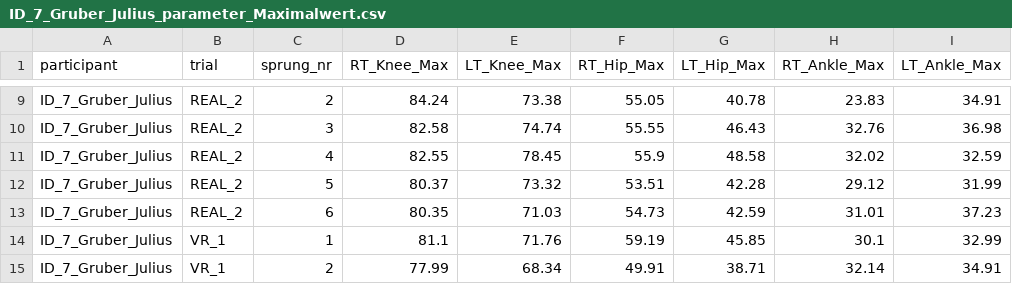
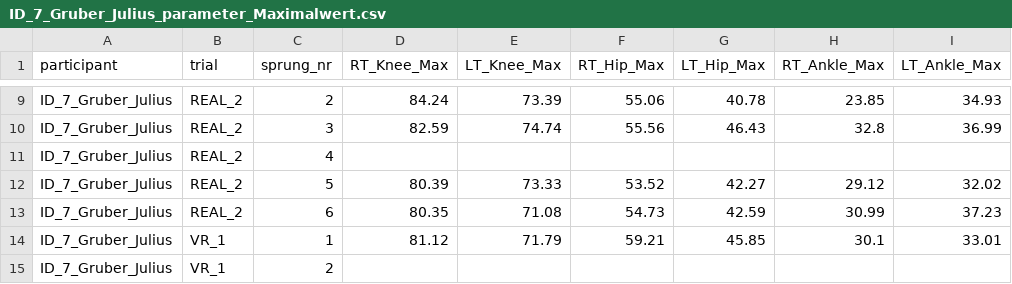
Before and after one commit to TillSchroeter/BA_Project, a CSV file: Parameter_IMU/ID_7_Gruber_Julius_parameter_Maximalwert.csv, drawn as a sheet; only a part is shown, gaps mark what is left out; the diff covers the shown part only; the diff names each change by its address in the sheet, - before the commit and + after, or states it on an @@ line.

```diff
--- a/Parameter_IMU/ID_7_Gruber_Julius_parameter_Maximalwert.csv
+++ b/Parameter_IMU/ID_7_Gruber_Julius_parameter_Maximalwert.csv
-E9 (LT_Knee_Max): 73.38
+E9 (LT_Knee_Max): 73.39
-F9 (RT_Hip_Max): 55.05
+F9 (RT_Hip_Max): 55.06
-H9 (RT_Ankle_Max): 23.83
+H9 (RT_Ankle_Max): 23.85
-I9 (LT_Ankle_Max): 34.91
+I9 (LT_Ankle_Max): 34.93
-D10 (RT_Knee_Max): 82.58
+D10 (RT_Knee_Max): 82.59
-F10 (RT_Hip_Max): 55.55
+F10 (RT_Hip_Max): 55.56
-H10 (RT_Ankle_Max): 32.76
+H10 (RT_Ankle_Max): 32.8
-I10 (LT_Ankle_Max): 36.98
+I10 (LT_Ankle_Max): 36.99
-D11 (RT_Knee_Max): 82.55
+D11 (RT_Knee_Max): (empty)
-E11 (LT_Knee_Max): 78.45
+E11 (LT_Knee_Max): (empty)
-F11 (RT_Hip_Max): 55.9
+F11 (RT_Hip_Max): (empty)
-G11 (LT_Hip_Max): 48.58
+G11 (LT_Hip_Max): (empty)
-H11 (RT_Ankle_Max): 32.02
+H11 (RT_Ankle_Max): (empty)
-I11 (LT_Ankle_Max): 32.59
+I11 (LT_Ankle_Max): (empty)
-D12 (RT_Knee_Max): 80.37
+D12 (RT_Knee_Max): 80.39
-E12 (LT_Knee_Max): 73.32
+E12 (LT_Knee_Max): 73.33
-F12 (RT_Hip_Max): 53.51
+F12 (RT_Hip_Max): 53.52
-G12 (LT_Hip_Max): 42.28
+G12 (LT_Hip_Max): 42.27
-I12 (LT_Ankle_Max): 31.99
+I12 (LT_Ankle_Max): 32.02
-E13 (LT_Knee_Max): 71.03
+E13 (LT_Knee_Max): 71.08
-H13 (RT_Ankle_Max): 31.01
+H13 (RT_Ankle_Max): 30.99
-D14 (RT_Knee_Max): 81.1
+D14 (RT_Knee_Max): 81.12
-E14 (LT_Knee_Max): 71.76
+E14 (LT_Knee_Max): 71.79
-F14 (RT_Hip_Max): 59.19
+F14 (RT_Hip_Max): 59.21
-I14 (LT_Ankle_Max): 32.99
+I14 (LT_Ankle_Max): 33.01
-D15 (RT_Knee_Max): 77.99
+D15 (RT_Knee_Max): (empty)
-E15 (LT_Knee_Max): 68.34
+E15 (LT_Knee_Max): (empty)
-F15 (RT_Hip_Max): 49.91
+F15 (RT_Hip_Max): (empty)
-G15 (LT_Hip_Max): 38.71
+G15 (LT_Hip_Max): (empty)
-H15 (RT_Ankle_Max): 32.14
+H15 (RT_Ankle_Max): (empty)
-I15 (LT_Ankle_Max): 34.91
+I15 (LT_Ankle_Max): (empty)
```
Also changed, not shown: 74 edited cells elsewhere in this file, Parameter_IMU/ID_1_Dabisch_Samuel_parameter_Maximalwert.csv, Parameter_IMU/ID_2_Pohl_Jannis_parameter_Maximalwert.csv, 45 other files.
